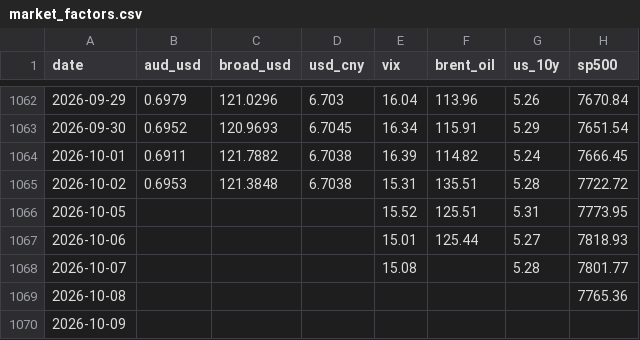
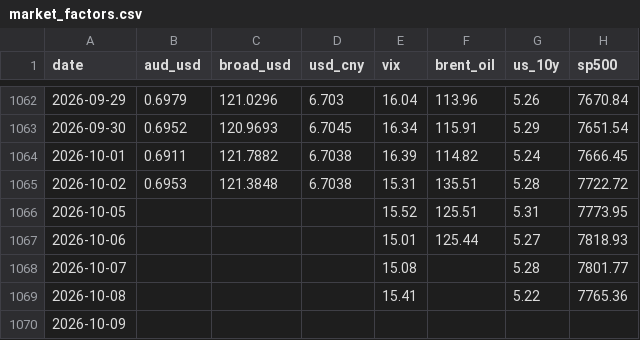
Before and after one commit to vukhanhlinhle2609/vnd-aud-transfer, a CSV file: data/market_factors.csv, drawn as a sheet; only a part is shown, gaps mark what is left out; the diff names each change by its address in the sheet, - before the commit and + after, or states it on an @@ line.

```diff
--- a/data/market_factors.csv
+++ b/data/market_factors.csv
-E1069 (vix): (empty)
+E1069 (vix): 15.41
-G1069 (us_10y): (empty)
+G1069 (us_10y): 5.22
```
Also changed, not shown: data/vcb_aud_rates.csv, 1 other file.
